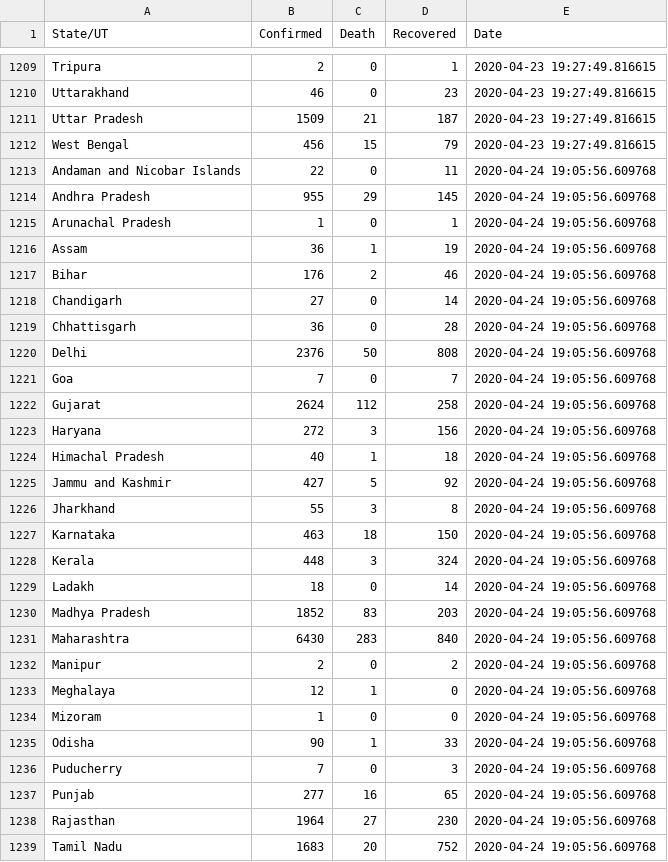
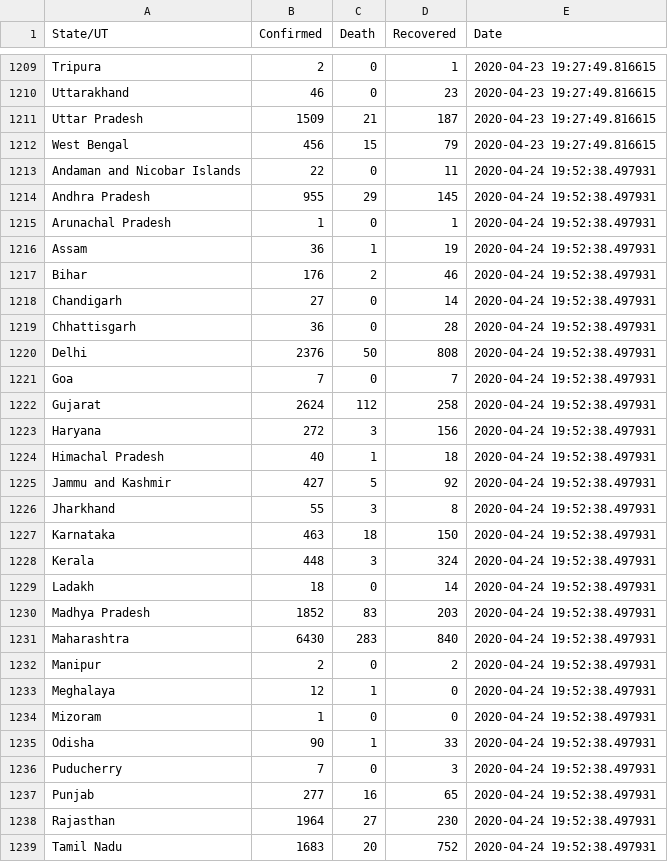
Before and after one commit to shaheelkhan/covid_india, a CSV file: combined.csv, drawn as a sheet; only a part is shown, gaps mark what is left out; the diff covers the shown part only.

```diff
--- a/combined.csv
+++ b/combined.csv
@@ -1212,28 +1212,28 @@ Uttar Pradesh,1509,21,187,2020-04-23 19:27:49.816615
 West Bengal,456,15,79,2020-04-23 19:27:49.816615
-Andaman and Nicobar Islands,22,0,11,2020-04-24 19:05:56.609768
-Andhra Pradesh,955,29,145,2020-04-24 19:05:56.609768
-Arunachal Pradesh,1,0,1,2020-04-24 19:05:56.609768
-Assam,36,1,19,2020-04-24 19:05:56.609768
-Bihar,176,2,46,2020-04-24 19:05:56.609768
-Chandigarh,27,0,14,2020-04-24 19:05:56.609768
-Chhattisgarh,36,0,28,2020-04-24 19:05:56.609768
-Delhi,2376,50,808,2020-04-24 19:05:56.609768
-Goa,7,0,7,2020-04-24 19:05:56.609768
-Gujarat,2624,112,258,2020-04-24 19:05:56.609768
-Haryana,272,3,156,2020-04-24 19:05:56.609768
-Himachal Pradesh,40,1,18,2020-04-24 19:05:56.609768
-Jammu and Kashmir,427,5,92,2020-04-24 19:05:56.609768
-Jharkhand,55,3,8,2020-04-24 19:05:56.609768
-Karnataka,463,18,150,2020-04-24 19:05:56.609768
-Kerala,448,3,324,2020-04-24 19:05:56.609768
-Ladakh,18,0,14,2020-04-24 19:05:56.609768
-Madhya Pradesh,1852,83,203,2020-04-24 19:05:56.609768
-Maharashtra,6430,283,840,2020-04-24 19:05:56.609768
-Manipur,2,0,2,2020-04-24 19:05:56.609768
-Meghalaya,12,1,0,2020-04-24 19:05:56.609768
-Mizoram,1,0,0,2020-04-24 19:05:56.609768
-Odisha,90,1,33,2020-04-24 19:05:56.609768
-Puducherry,7,0,3,2020-04-24 19:05:56.609768
-Punjab,277,16,65,2020-04-24 19:05:56.609768
-Rajasthan,1964,27,230,2020-04-24 19:05:56.609768
-Tamil Nadu,1683,20,752,2020-04-24 19:05:56.609768
+Andaman and Nicobar Islands,22,0,11,2020-04-24 19:52:38.497931
+Andhra Pradesh,955,29,145,2020-04-24 19:52:38.497931
+Arunachal Pradesh,1,0,1,2020-04-24 19:52:38.497931
+Assam,36,1,19,2020-04-24 19:52:38.497931
+Bihar,176,2,46,2020-04-24 19:52:38.497931
+Chandigarh,27,0,14,2020-04-24 19:52:38.497931
+Chhattisgarh,36,0,28,2020-04-24 19:52:38.497931
+Delhi,2376,50,808,2020-04-24 19:52:38.497931
+Goa,7,0,7,2020-04-24 19:52:38.497931
+Gujarat,2624,112,258,2020-04-24 19:52:38.497931
+Haryana,272,3,156,2020-04-24 19:52:38.497931
+Himachal Pradesh,40,1,18,2020-04-24 19:52:38.497931
+Jammu and Kashmir,427,5,92,2020-04-24 19:52:38.497931
+Jharkhand,55,3,8,2020-04-24 19:52:38.497931
+Karnataka,463,18,150,2020-04-24 19:52:38.497931
+Kerala,448,3,324,2020-04-24 19:52:38.497931
+Ladakh,18,0,14,2020-04-24 19:52:38.497931
+Madhya Pradesh,1852,83,203,2020-04-24 19:52:38.497931
+Maharashtra,6430,283,840,2020-04-24 19:52:38.497931
+Manipur,2,0,2,2020-04-24 19:52:38.497931
+Meghalaya,12,1,0,2020-04-24 19:52:38.497931
+Mizoram,1,0,0,2020-04-24 19:52:38.497931
+Odisha,90,1,33,2020-04-24 19:52:38.497931
+Puducherry,7,0,3,2020-04-24 19:52:38.497931
+Punjab,277,16,65,2020-04-24 19:52:38.497931
+Rajasthan,1964,27,230,2020-04-24 19:52:38.497931
+Tamil Nadu,1683,20,752,2020-04-24 19:52:38.497931
```
Also changed, not shown: 5 edited cells elsewhere in this file, 2 other files.
